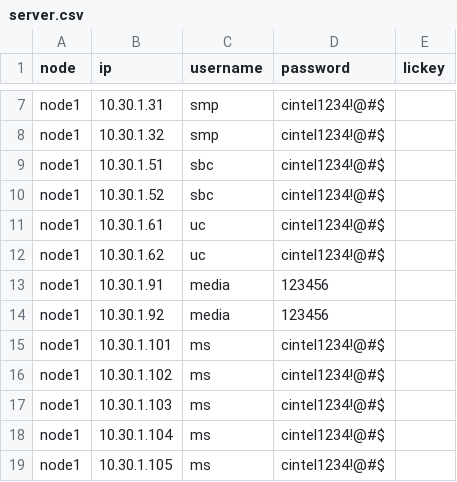
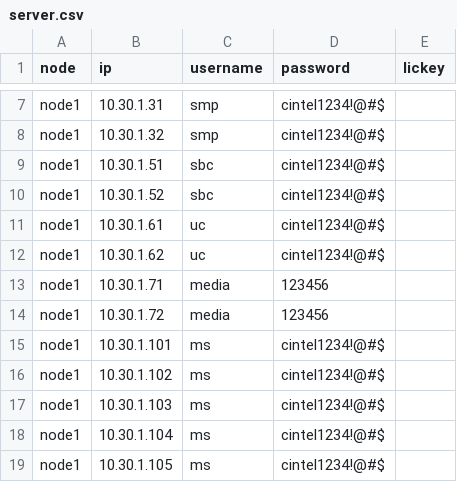
Before and after one commit to zhangfeng79212/python, a CSV file: server.csv, drawn as a sheet; only a part is shown, gaps mark what is left out.

```diff
--- a/server.csv
+++ b/server.csv
@@ -12,4 +12,4 @@ node1,10.30.1.61,uc,cintel1234!@#$,
 node1,10.30.1.62,uc,cintel1234!@#$,
-node1,10.30.1.91,media,123456,
-node1,10.30.1.92,media,123456,
+node1,10.30.1.71,media,123456,
+node1,10.30.1.72,media,123456,
 node1,10.30.1.101,ms,cintel1234!@#$,
```
Also changed, not shown: 2 other files.
